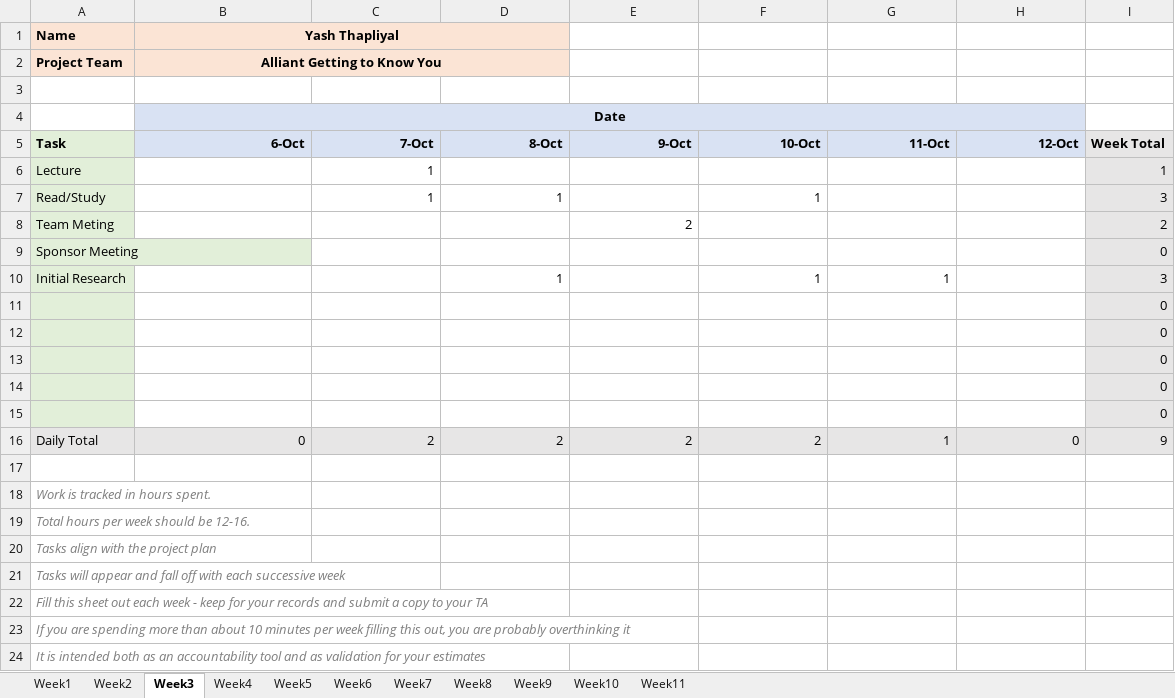
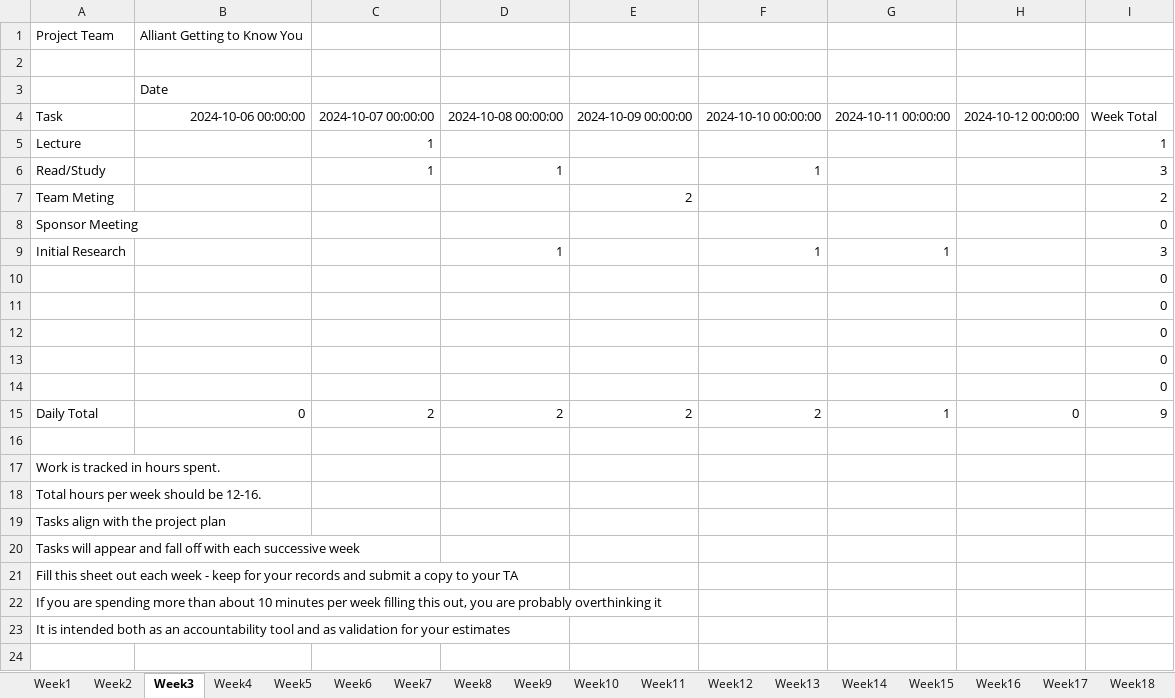
Before and after one commit to copa4960/Alliant-Getting-To-Know-You, an Excel workbook: Project Write Up Files/TimeSheets/Senior Projects Time Sheet - Yash.xlsx, sheet Week3, drawn as a sheet; values as stored, in another font and other column widths than the file's, no borders; charts and pictures not drawn; removed rows and columns are numbered as before the commit, all else as after; the diff names each change by its address in the sheet, - before the commit and + after, or states it on an @@ line.

Commit message:
Yash Timesheets

```diff
--- a/Project Write Up Files/TimeSheets/Senior Projects Time Sheet - Yash.xlsx (sheet Week3)
+++ b/Project Write Up Files/TimeSheets/Senior Projects Time Sheet - Yash.xlsx (sheet Week3)
+sheet tab: Week12
+sheet tab: Week13
+sheet tab: Week14
+sheet tab: Week15
+sheet tab: Week16
+sheet tab: Week17
+sheet tab: Week18
-row 1: Name | Yash Thapliyal
@@ A1:B1 bold: on → off, fill: #FBE4D5 → none @@
-B1 alignment: center
+B1 alignment: left
-B2:D2 merged
@@ B3 fill: #D9E2F3 → none, bold: on → off, alignment: center → left @@
-B4:H4 merged
-row 5: Task | 6-Oct | 7-Oct | 8-Oct | 9-Oct | 10-Oct | 11-Oct | 12-Oct | Week Total
+row 4: Task | 2024-10-06 00:00:00 | 2024-10-07 00:00:00 | 2024-10-08 00:00:00 | 2024-10-09 00:00:00 | 2024-10-10 00:00:00 | 2024-10-11 00:00:00 | 2024-10-12 00:00:00 | Week Total
-A5:A14 fill: #E2EFD9
+A5:A14 fill: none
-I5:I14 fill: #E7E6E6
+I5:I14 fill: none
-A15:I15 fill: #E7E6E6
+A15:I15 fill: none
@@ A17:A23 italic: on → off, text colour: #7F7F7F → black @@
```
Also changed, not shown: sheet Week2, sheet Week4, sheet Week5, sheet Week6, sheet Week7, sheet Week8, 4 more sheets, other sheet tabs, charts or pictures.
